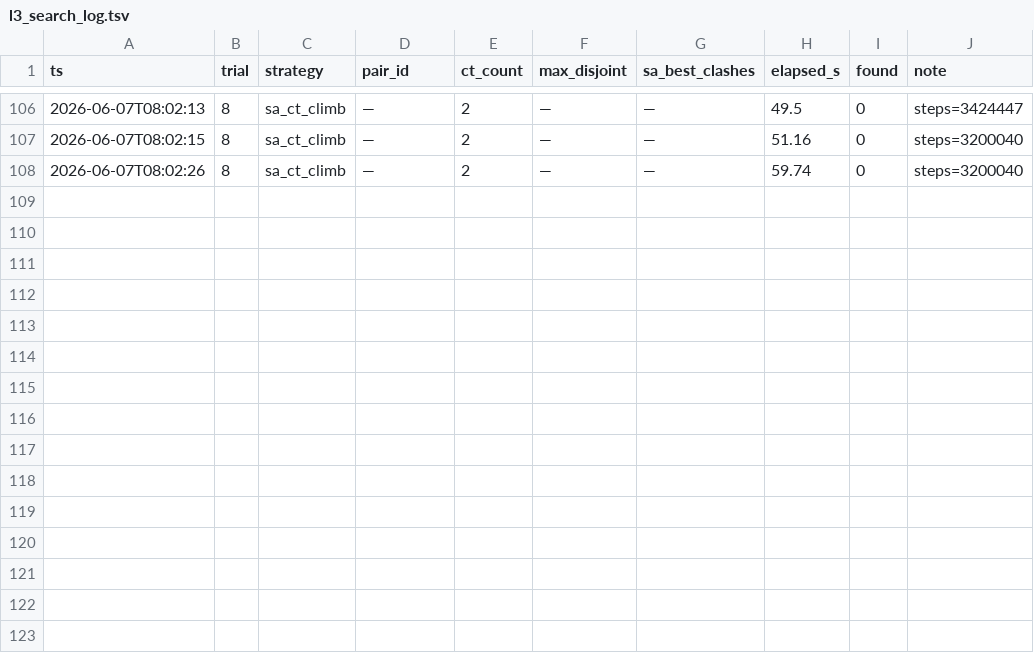
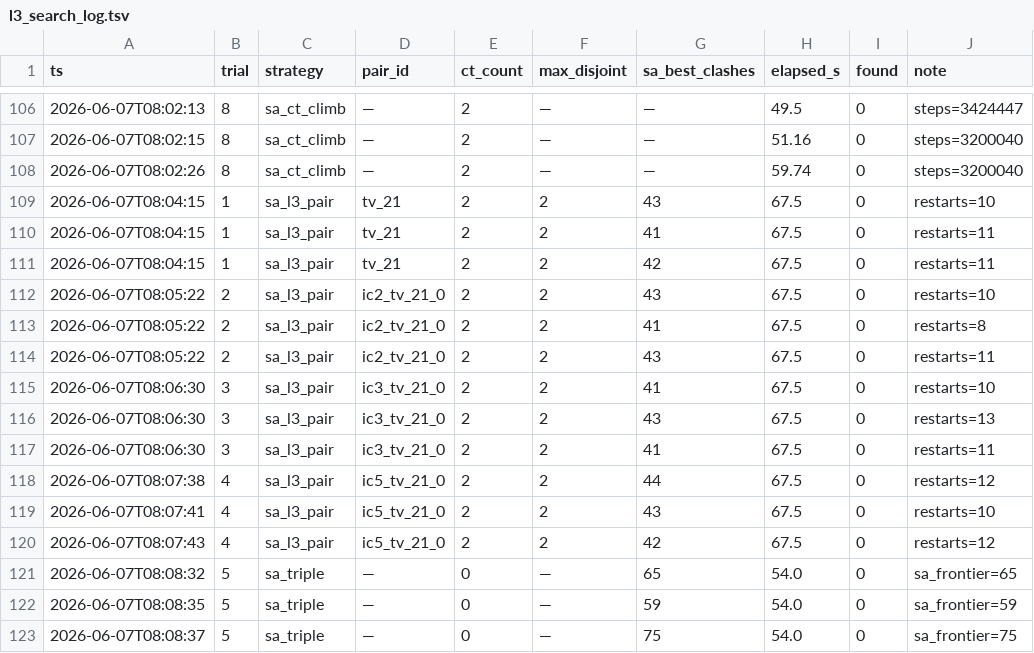
Before and after one commit to ajzhanghk/autoresearch-glm, a TSV file: mols10/results/l3_search_log.tsv, drawn as a sheet; only a part is shown, gaps mark what is left out.

```diff
--- a/mols10/results/l3_search_log.tsv
+++ b/mols10/results/l3_search_log.tsv
@@ -108 +108,16 @@ ts	trial	strategy	pair_id	ct_count	max_disjoint	sa_best_clashes	elapsed_s	found
 2026-06-07T08:02:26	8	sa_ct_climb	—	2	—	—	59.74	0	steps=3200040
+2026-06-07T08:04:15	1	sa_l3_pair	tv_21	2	2	43	67.5	0	restarts=10
+2026-06-07T08:04:15	1	sa_l3_pair	tv_21	2	2	41	67.5	0	restarts=11
+2026-06-07T08:04:15	1	sa_l3_pair	tv_21	2	2	42	67.5	0	restarts=11
+2026-06-07T08:05:22	2	sa_l3_pair	ic2_tv_21_0	2	2	43	67.5	0	restarts=10
+2026-06-07T08:05:22	2	sa_l3_pair	ic2_tv_21_0	2	2	41	67.5	0	restarts=8
+2026-06-07T08:05:22	2	sa_l3_pair	ic2_tv_21_0	2	2	43	67.5	0	restarts=11
+2026-06-07T08:06:30	3	sa_l3_pair	ic3_tv_21_0	2	2	41	67.5	0	restarts=10
+2026-06-07T08:06:30	3	sa_l3_pair	ic3_tv_21_0	2	2	43	67.5	0	restarts=13
+2026-06-07T08:06:30	3	sa_l3_pair	ic3_tv_21_0	2	2	41	67.5	0	restarts=11
+2026-06-07T08:07:38	4	sa_l3_pair	ic5_tv_21_0	2	2	44	67.5	0	restarts=12
+2026-06-07T08:07:41	4	sa_l3_pair	ic5_tv_21_0	2	2	43	67.5	0	restarts=10
+2026-06-07T08:07:43	4	sa_l3_pair	ic5_tv_21_0	2	2	42	67.5	0	restarts=12
+2026-06-07T08:08:32	5	sa_triple	—	0	—	65	54.0	0	sa_frontier=65
+2026-06-07T08:08:35	5	sa_triple	—	0	—	59	54.0	0	sa_frontier=59
+2026-06-07T08:08:37	5	sa_triple	—	0	—	75	54.0	0	sa_frontier=75
```
Also changed, not shown: 3 other files.
